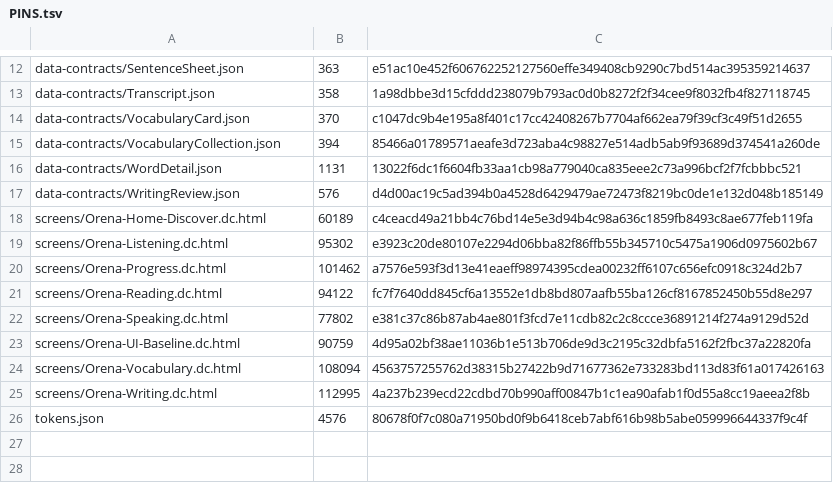
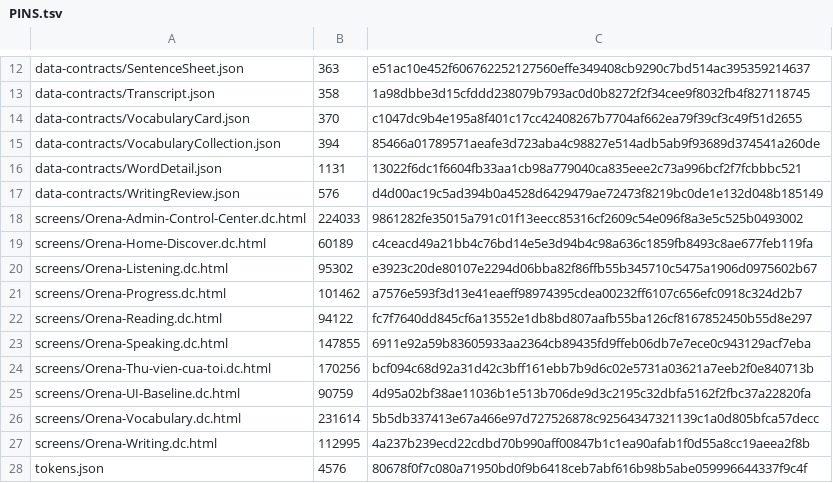
Before and after one commit to rallyx-0907/Orena-Coaching-App, a TSV file: docs/design/canonical-ui/PINS.tsv, drawn as a sheet; only a part is shown, gaps mark what is left out.

```diff
--- a/docs/design/canonical-ui/PINS.tsv
+++ b/docs/design/canonical-ui/PINS.tsv
@@ -17,2 +17,3 @@ data-contracts/WordDetail.json	1131	13022f6dc1f6604fb33aa1cb98a779040ca835eee2c7
 data-contracts/WritingReview.json	576	d4d00ac19c5ad394b0a4528d6429479ae72473f8219bc0de1e132d048b185149
+screens/Orena-Admin-Control-Center.dc.html	224033	9861282fe35015a791c01f13eecc85316cf2609c54e096f8a3e5c525b0493002
 screens/Orena-Home-Discover.dc.html	60189	c4ceacd49a21bb4c76bd14e5e3d94b4c98a636c1859fb8493c8ae677feb119fa
@@ -21,5 +22,6 @@ screens/Orena-Progress.dc.html	101462	a7576e593f3d13e41eaeff98974395cdea00232ff6
 screens/Orena-Reading.dc.html	94122	fc7f7640dd845cf6a13552e1db8bd807aafb55ba126cf8167852450b55d8e297
-screens/Orena-Speaking.dc.html	77802	e381c37c86b87ab4ae801f3fcd7e11cdb82c2c8ccce36891214f274a9129d52d
+screens/Orena-Speaking.dc.html	147855	6911e92a59b83605933aa2364cb89435fd9ffeb06db7e7ece0c943129acf7eba
+screens/Orena-Thu-vien-cua-toi.dc.html	170256	bcf094c68d92a31d42c3bff161ebb7b9d6c02e5731a03621a7eeb2f0e840713b
 screens/Orena-UI-Baseline.dc.html	90759	4d95a02bf38ae11036b1e513b706de9d3c2195c32dbfa5162f2fbc37a22820fa
-screens/Orena-Vocabulary.dc.html	108094	4563757255762d38315b27422b9d71677362e733283bd113d83f61a017426163
+screens/Orena-Vocabulary.dc.html	231614	5b5db337413e67a466e97d727526878c92564347321139c1a0d805bfca57decc
 screens/Orena-Writing.dc.html	112995	4a237b239ecd22cdbd70b990aff00847b1c1ea90afab1f0d55a8cc19aeea2f8b
```
Also changed, not shown: 18 other files.
